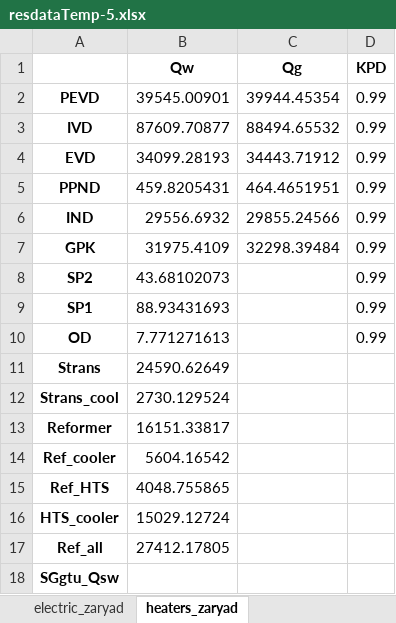
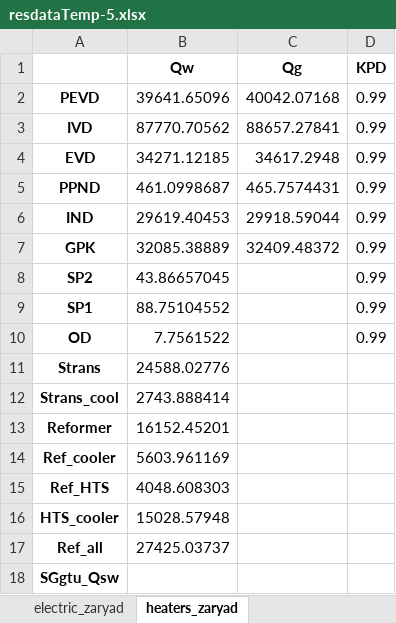
Before and after one commit to maksimovia/GZ, an Excel workbook: resdataTemp-5.xlsx, sheet heaters_zaryad, drawn as a sheet; values as stored, in another font and other column widths than the file's, no borders; the diff names each change by its address in the sheet, - before the commit and + after, or states it on an @@ line.

```diff
--- a/resdataTemp-5.xlsx (sheet heaters_zaryad)
+++ b/resdataTemp-5.xlsx (sheet heaters_zaryad)
-B2 (Qw): 39545.00901
+B2 (Qw): 39641.65096
-C2 (Qg): 39944.45354
+C2 (Qg): 40042.07168
-B3 (Qw): 87609.70877
+B3 (Qw): 87770.70562
-C3 (Qg): 88494.65532
+C3 (Qg): 88657.27841
-B4 (Qw): 34099.28193
+B4 (Qw): 34271.12185
-C4 (Qg): 34443.71912
+C4 (Qg): 34617.2948
-B5 (Qw): 459.8205431
+B5 (Qw): 461.0998687
-C5 (Qg): 464.4651951
+C5 (Qg): 465.7574431
-B6 (Qw): 29556.6932
+B6 (Qw): 29619.40453
-C6 (Qg): 29855.24566
+C6 (Qg): 29918.59044
-B7 (Qw): 31975.4109
+B7 (Qw): 32085.38889
-C7 (Qg): 32298.39484
+C7 (Qg): 32409.48372
-B8 (Qw): 43.68102073
+B8 (Qw): 43.86657045
-B9 (Qw): 88.93431693
+B9 (Qw): 88.75104552
-B10 (Qw): 7.771271613
+B10 (Qw): 7.7561522
-B11 (Qw): 24590.62649
+B11 (Qw): 24588.02776
-B12 (Qw): 2730.129524
+B12 (Qw): 2743.888414
-B13 (Qw): 16151.33817
+B13 (Qw): 16152.45201
-B14 (Qw): 5604.16542
+B14 (Qw): 5603.961169
-B15 (Qw): 4048.755865
+B15 (Qw): 4048.608303
-B16 (Qw): 15029.12724
+B16 (Qw): 15028.57948
-B17 (Qw): 27412.17805
+B17 (Qw): 27425.03737
```
Also changed, not shown: sheet water_streams_razryad, sheet water_streams_zaryad, sheet gas_streams_zaryad, sheet electric_zaryad, sheet electric_razryad, sheet heaters_razryad, 2 more sheets, resdataTemp-15.xlsx, 3 other files.
